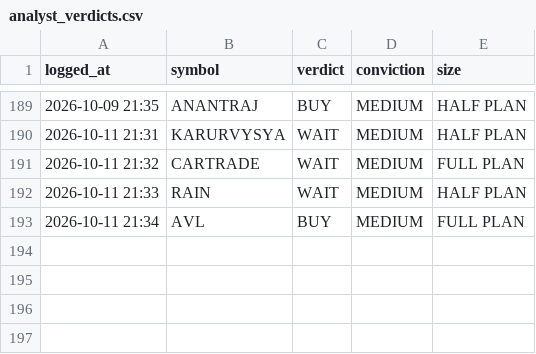
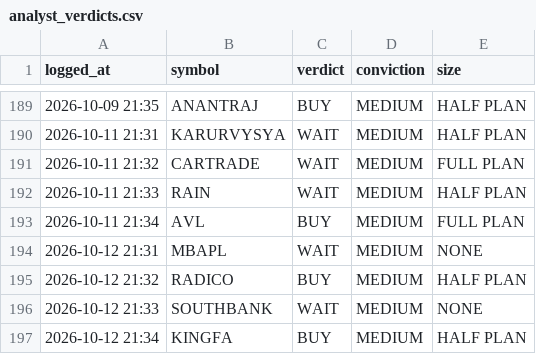
Before and after one commit to kartikeyaav/Golden-Stock, a CSV file: multibagger_screener/multibagger_screener/journal/analyst_verdicts.csv, drawn as a sheet; only a part is shown, gaps mark what is left out; the diff names each change by its address in the sheet, - before the commit and + after, or states it on an @@ line.

Commit message:
local analyst: 4 pooled verdict(s) 2026-10-12 21:34 (subscription run)

```diff
--- a/multibagger_screener/multibagger_screener/journal/analyst_verdicts.csv
+++ b/multibagger_screener/multibagger_screener/journal/analyst_verdicts.csv
+row 194: 2026-10-12 21:31 | MBAPL | WAIT | MEDIUM | NONE
+row 195: 2026-10-12 21:32 | RADICO | BUY | MEDIUM | HALF PLAN
+row 196: 2026-10-12 21:33 | SOUTHBANK | WAIT | MEDIUM | NONE
+row 197: 2026-10-12 21:34 | KINGFA | BUY | MEDIUM | HALF PLAN
```
Also changed, not shown: 5 other files.
